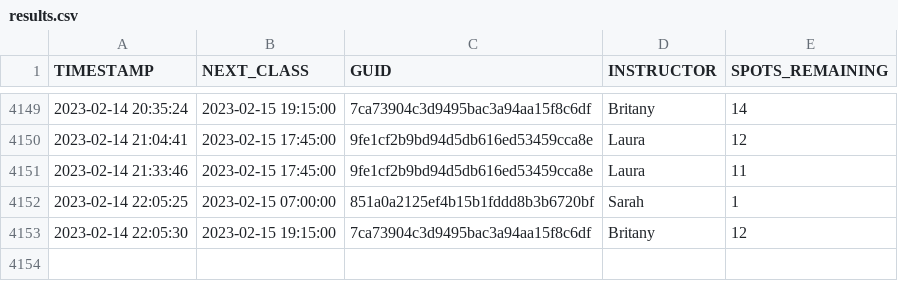
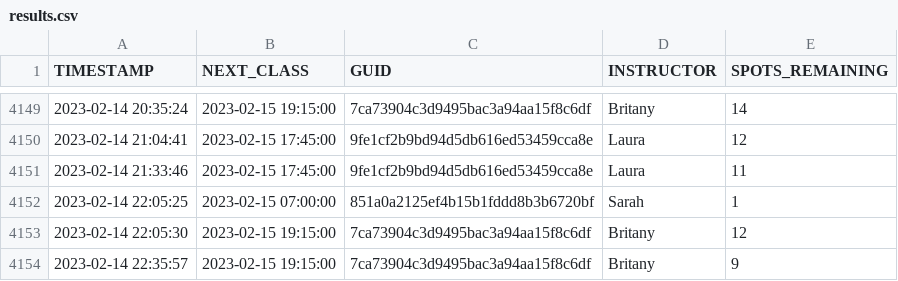
Before and after one commit to stevenlundy/actions, a CSV file: results.csv, drawn as a sheet; only a part is shown, gaps mark what is left out.

```diff
--- a/results.csv
+++ b/results.csv
@@ -4153 +4153,2 @@ TIMESTAMP,NEXT_CLASS,GUID,INSTRUCTOR,SPOTS_REMAINING
 2023-02-14 22:05:30,2023-02-15 19:15:00,7ca73904c3d9495bac3a94aa15f8c6df,Britany,12
+2023-02-14 22:35:57,2023-02-15 19:15:00,7ca73904c3d9495bac3a94aa15f8c6df,Britany,9
```
Also changed, not shown: 1 other file.
